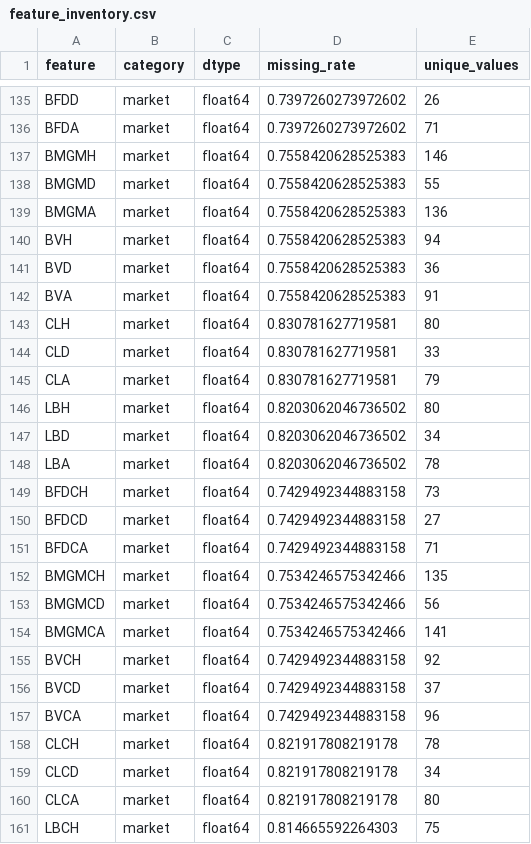
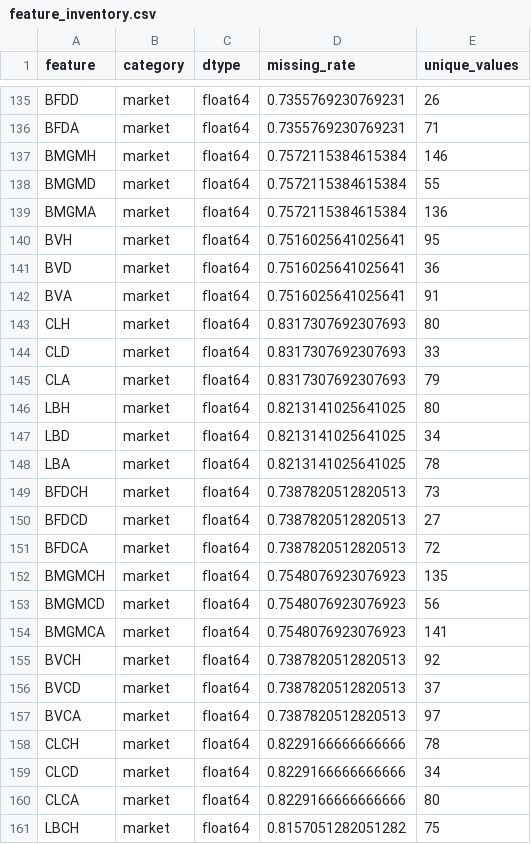
Before and after one commit to gmalbert/portugal-soccer, a CSV file: precomputed/model-audit/feature_inventory.csv, drawn as a sheet; only a part is shown, gaps mark what is left out; the diff covers the shown part only; the diff names each change by its address in the sheet, - before the commit and + after, or states it on an @@ line.

```diff
--- a/precomputed/model-audit/feature_inventory.csv
+++ b/precomputed/model-audit/feature_inventory.csv
-D135:D136 (missing_rate): 0.7397260273972602
+D135:D136 (missing_rate): 0.7355769230769231
-D137:D139 (missing_rate): 0.7558420628525383
+D137:D139 (missing_rate): 0.7572115384615384
-D140:D142 (missing_rate): 0.7558420628525383
+D140:D142 (missing_rate): 0.7516025641025641
-E140 (unique_values): 94
+E140 (unique_values): 95
-D143:D145 (missing_rate): 0.830781627719581
+D143:D145 (missing_rate): 0.8317307692307693
-D146:D148 (missing_rate): 0.8203062046736502
+D146:D148 (missing_rate): 0.8213141025641025
-D149:D151 (missing_rate): 0.7429492344883158
+D149:D151 (missing_rate): 0.7387820512820513
-E151 (unique_values): 71
+E151 (unique_values): 72
-D152:D154 (missing_rate): 0.7534246575342466
+D152:D154 (missing_rate): 0.7548076923076923
-D155:D157 (missing_rate): 0.7429492344883158
+D155:D157 (missing_rate): 0.7387820512820513
-E157 (unique_values): 96
+E157 (unique_values): 97
-D158:D160 (missing_rate): 0.821917808219178
+D158:D160 (missing_rate): 0.8229166666666666
-D161 (missing_rate): 0.814665592264303
+D161 (missing_rate): 0.8157051282051282
```
Also changed, not shown: 144 edited cells elsewhere in this file, data_files/combined_historical_data.csv, data_files/poisson_metrics_history.csv, 25 other files.
